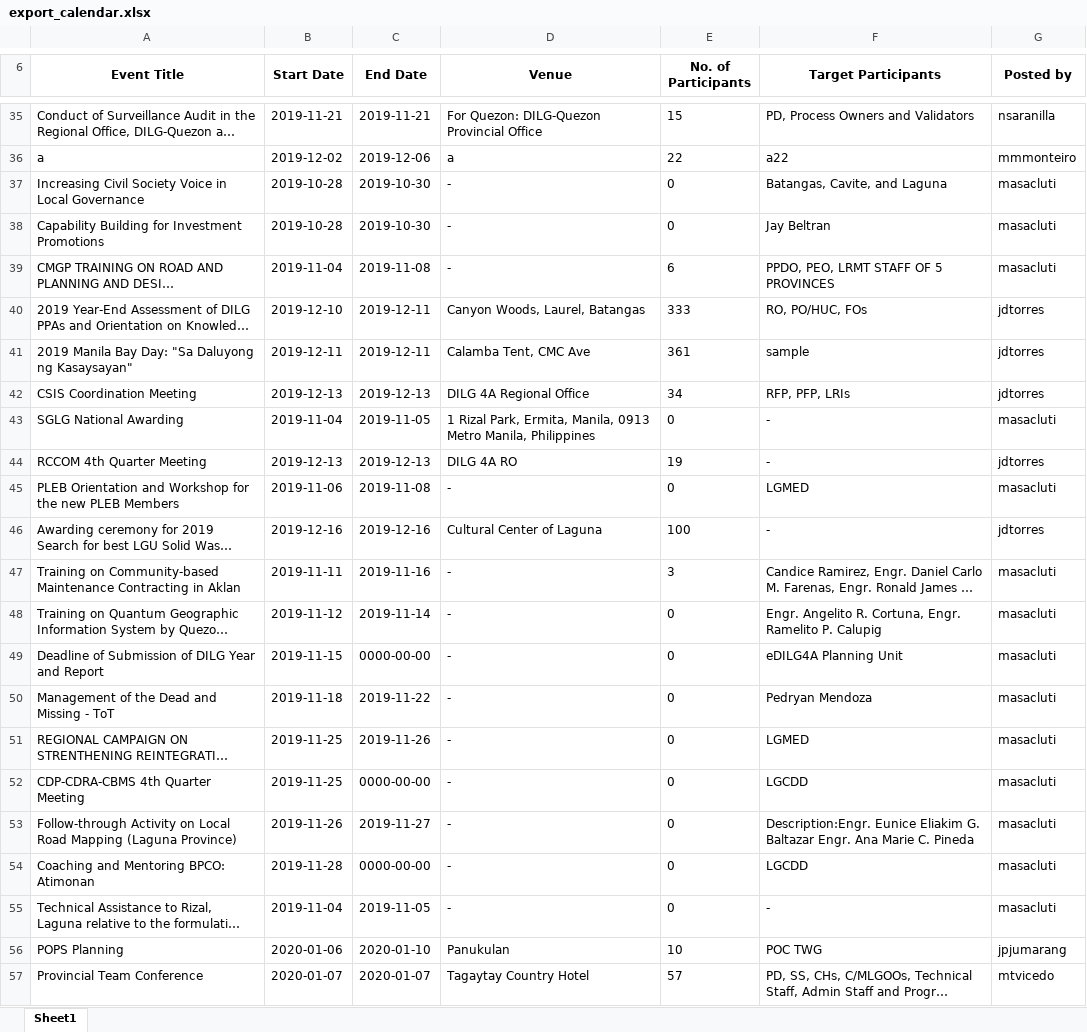
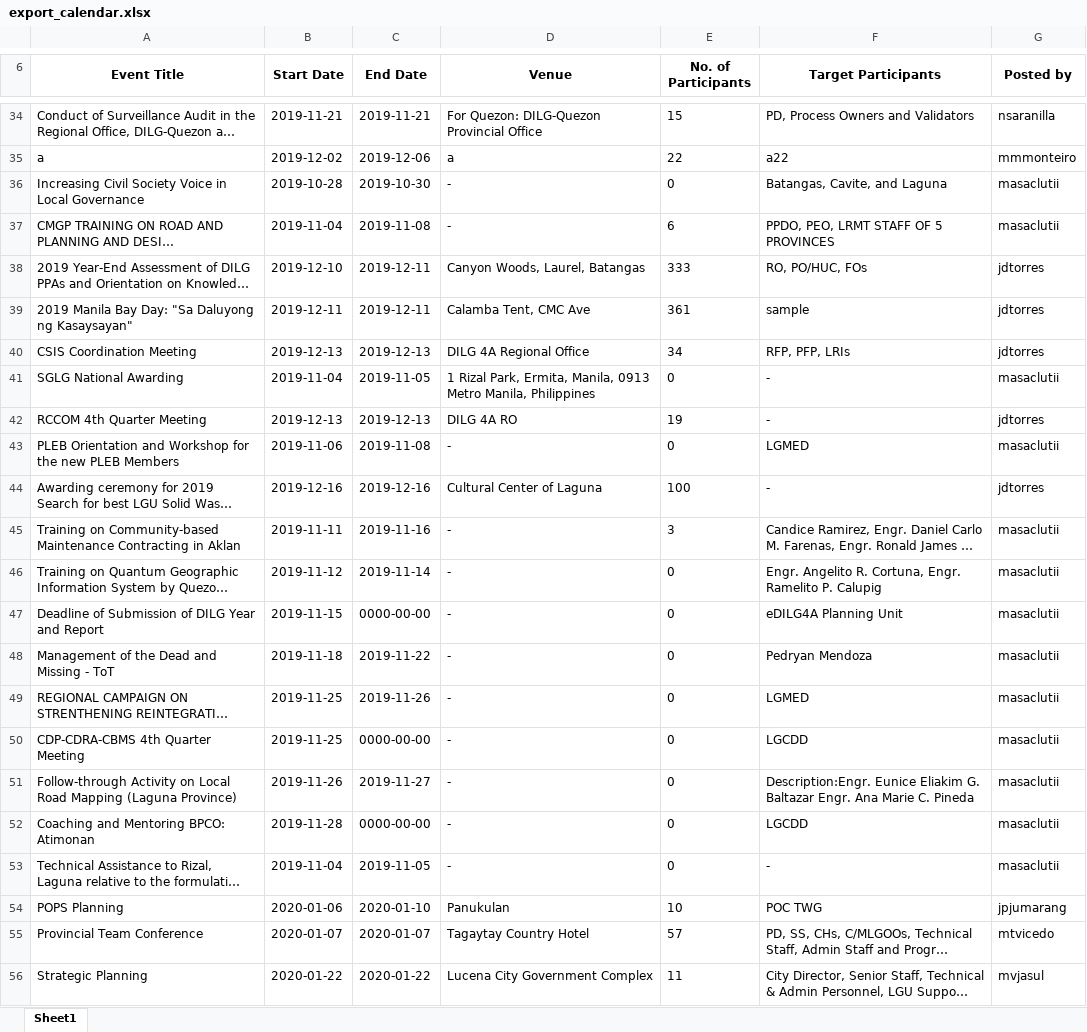
Before and after one commit to princezhian19/fas2020, an Excel workbook: export_calendar.xlsx, sheet Sheet1, drawn as a sheet; only a part is shown, gaps mark what is left out; the shorter side is filled out with more unchanged rows; long unchanged cells end in …; values as stored, in another font and other column widths than the file's, no borders; removed rows and columns are numbered as before the commit, all else as after; the diff covers the shown part only; the diff names each change by its address in the sheet, - before the commit and + after, or states it on an @@ line.

```diff
--- a/export_calendar.xlsx (sheet Sheet1)
+++ b/export_calendar.xlsx (sheet Sheet1)
-G36 (Posted by): masacluti
+G36 (Posted by): masaclutii
-row 38: Capability Building for Investment Promotions | 2019-10-28 | 2019-10-30 | - | 0 | Jay Beltran | masacluti
-G37 (Posted by): masacluti
+G37 (Posted by): masaclutii
-G41 (Posted by): masacluti
+G41 (Posted by): masaclutii
-G43 (Posted by): masacluti
+G43 (Posted by): masaclutii
-G45:G53 (Posted by): masacluti
+G45:G53 (Posted by): masaclutii
```
Also changed, not shown: 9 added rows, 6 removed rows and 16 edited cells elsewhere in this sheet, 4 other files.
